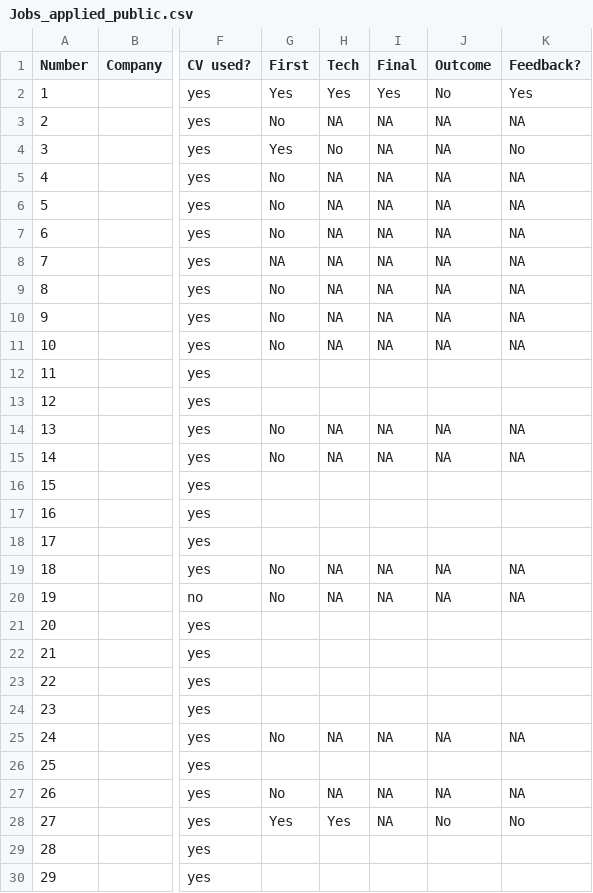
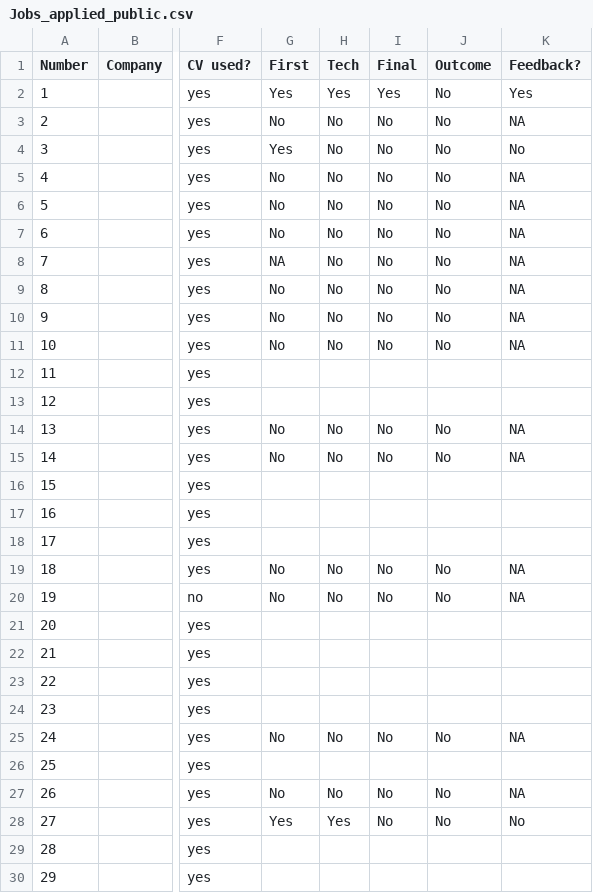
Before and after one commit to Kit2345/job_hunt_data, a CSV file: data/raw/Jobs_applied_public.csv, drawn as a sheet; only a part is shown, gaps mark what is left out; the diff covers the shown part only; the diff names each change by its address in the sheet, - before the commit and + after, or states it on an @@ line.

```diff
--- a/data/raw/Jobs_applied_public.csv
+++ b/data/raw/Jobs_applied_public.csv
-H3 (Tech): NA
+H3 (Tech): No
-I3:I11 (Final): NA
+I3:I11 (Final): No
-J3:J11 (Outcome): NA
+J3:J11 (Outcome): No
-H5:H11 (Tech): NA
+H5:H11 (Tech): No
-H14:H15 (Tech): NA
+H14:H15 (Tech): No
-I14:I15 (Final): NA
+I14:I15 (Final): No
-J14:J15 (Outcome): NA
+J14:J15 (Outcome): No
-H19:H20 (Tech): NA
+H19:H20 (Tech): No
-I19:I20 (Final): NA
+I19:I20 (Final): No
-J19:J20 (Outcome): NA
+J19:J20 (Outcome): No
-H25 (Tech): NA
+H25 (Tech): No
-I25 (Final): NA
+I25 (Final): No
-J25 (Outcome): NA
+J25 (Outcome): No
-H27 (Tech): NA
+H27 (Tech): No
-I27:I28 (Final): NA
+I27:I28 (Final): No
-J27 (Outcome): NA
+J27 (Outcome): No
```
Also changed, not shown: 108 edited cells elsewhere in this file, data/processed/Jobs_applied_public_processed.csv, 1 other file.
